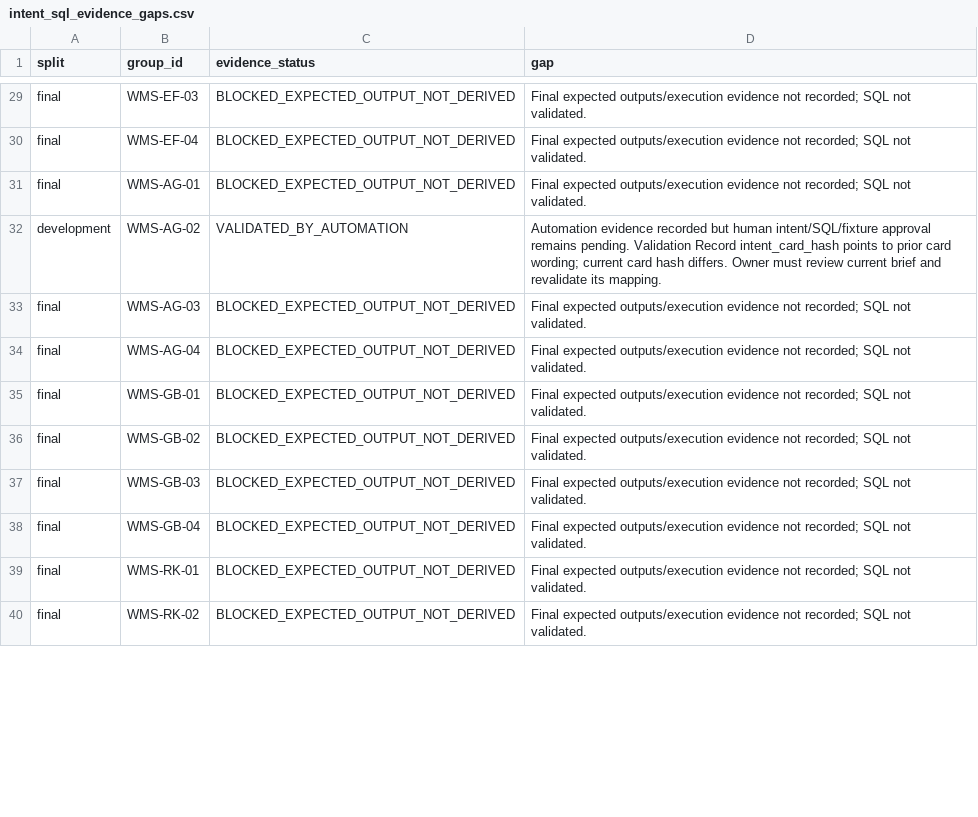
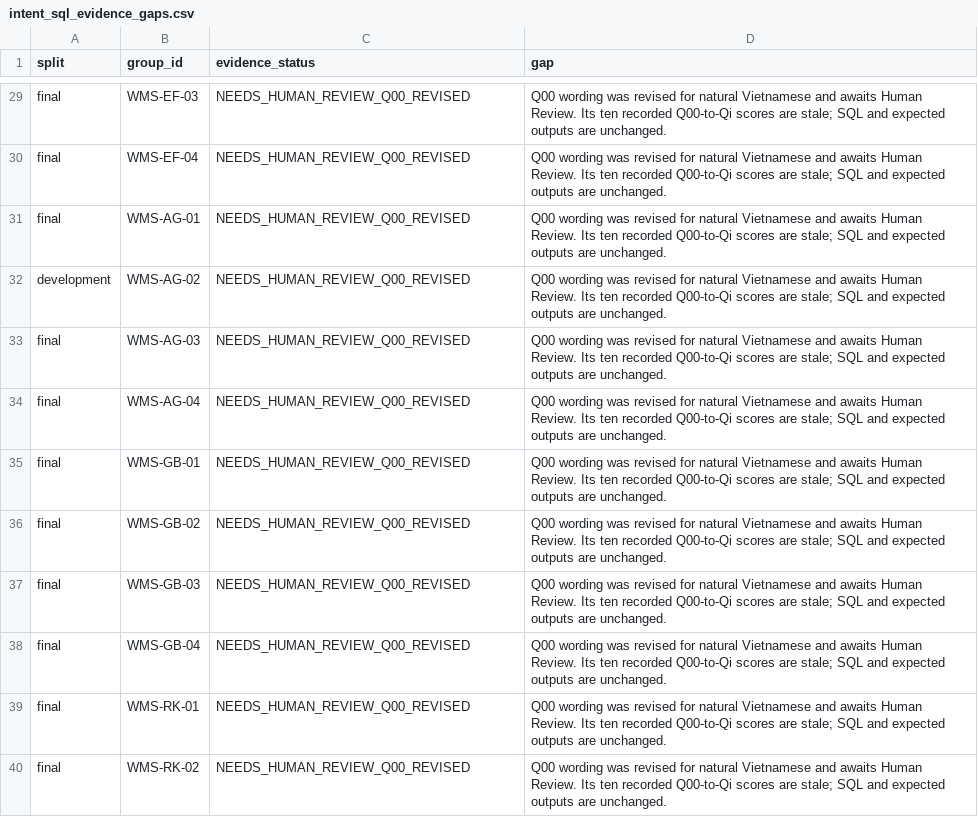
Before and after one commit to dangth1101/IS6002, a CSV file: docs/benchmark/review/full_semantic_validation_sbert/intent_sql_evidence_gaps.csv, drawn as a sheet; only a part is shown, gaps mark what is left out; the diff covers the shown part only; the diff names each change by its address in the sheet, - before the commit and + after, or states it on an @@ line.

```diff
--- a/docs/benchmark/review/full_semantic_validation_sbert/intent_sql_evidence_gaps.csv
+++ b/docs/benchmark/review/full_semantic_validation_sbert/intent_sql_evidence_gaps.csv
-C29:C31 (evidence_status): BLOCKED_EXPECTED_OUTPUT_NOT_DERIVED
+C29:C31 (evidence_status): NEEDS_HUMAN_REVIEW_Q00_REVISED
-D29:D31 (gap): Final expected outputs/execution evidence not recorded; SQL not validated.
+D29:D31 (gap): Q00 wording was revised for natural Vietnamese and awaits Human Review. Its ten recorded Q00-to-Qi scores are stale; SQL and expected outputs are unchanged.
-C32 (evidence_status): VALIDATED_BY_AUTOMATION
+C32 (evidence_status): NEEDS_HUMAN_REVIEW_Q00_REVISED
-D32 (gap): Automation evidence recorded but human intent/SQL/fixture approval remains pending. Validation Record intent_card_hash points to prior card wording; current card hash differs. Owner must review current brief and revalidate its mapping.
+D32 (gap): Q00 wording was revised for natural Vietnamese and awaits Human Review. Its ten recorded Q00-to-Qi scores are stale; SQL and expected outputs are unchanged.
-C33:C40 (evidence_status): BLOCKED_EXPECTED_OUTPUT_NOT_DERIVED
+C33:C40 (evidence_status): NEEDS_HUMAN_REVIEW_Q00_REVISED
-D33:D40 (gap): Final expected outputs/execution evidence not recorded; SQL not validated.
+D33:D40 (gap): Q00 wording was revised for natural Vietnamese and awaits Human Review. Its ten recorded Q00-to-Qi scores are stale; SQL and expected outputs are unchanged.
```
Also changed, not shown: 76 edited cells elsewhere in this file, docs/benchmark/review/dev_human_approval/DEV_V6_GLOSSARY_UNICODE_CHANGELOG.csv, docs/benchmark/review/dev_human_approval/DEV_V6_QUESTION_REVISION_RECONCILIATION.csv, 42 other files.
